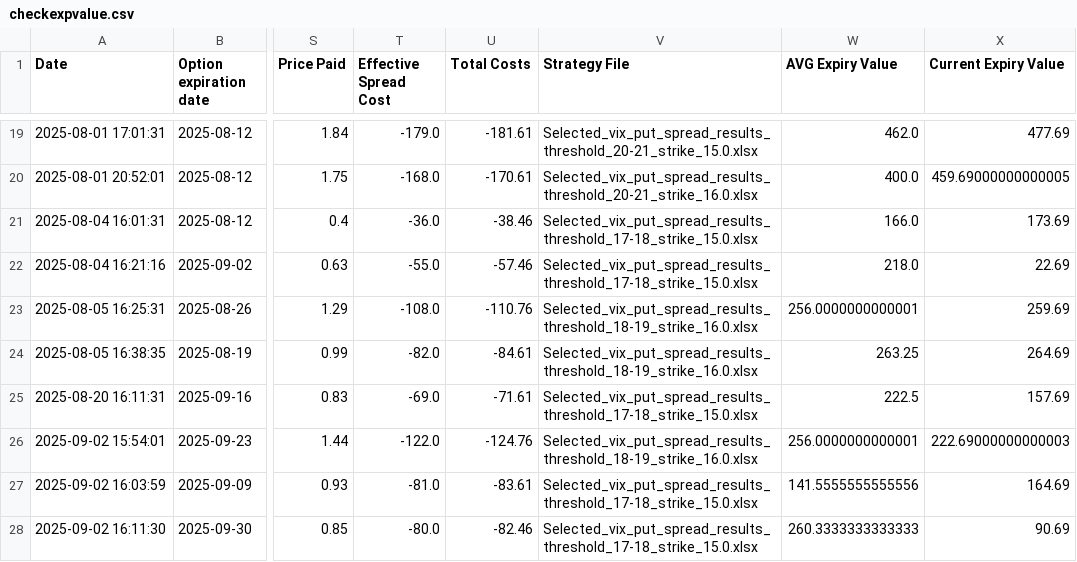
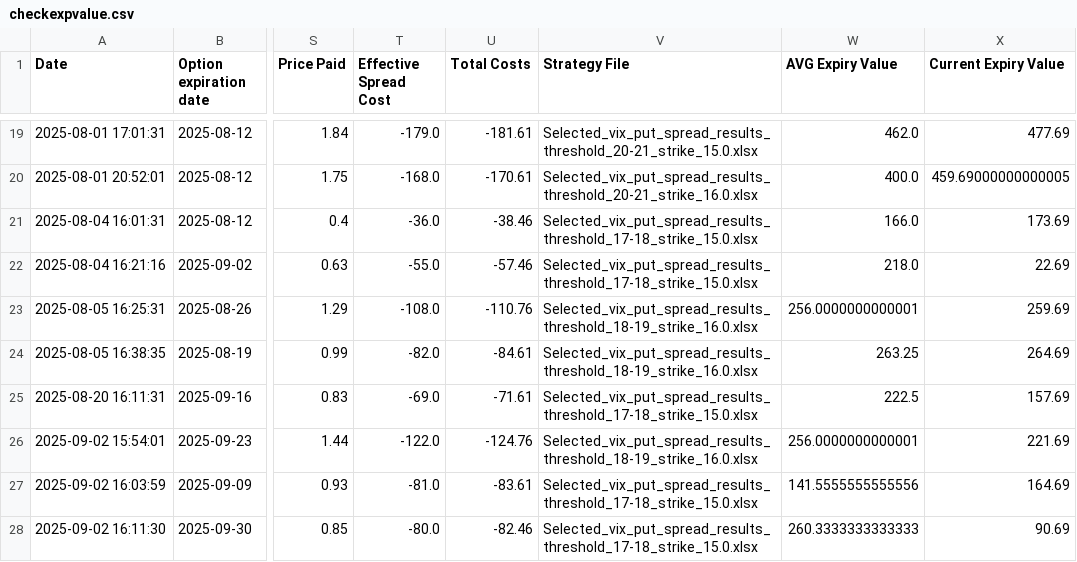
Before and after one commit to BenjiFaccin/VIX_trading_strategy_VMbbb, a CSV file: static/data/checkexpvalue.csv, drawn as a sheet; only a part is shown, gaps mark what is left out; the diff names each change by its address in the sheet, - before the commit and + after, or states it on an @@ line.

Commit message:
Trade Update

```diff
--- a/static/data/checkexpvalue.csv
+++ b/static/data/checkexpvalue.csv
-X26 (Current Expiry Value): 222.69000000000003
+X26 (Current Expiry Value): 221.69
```
